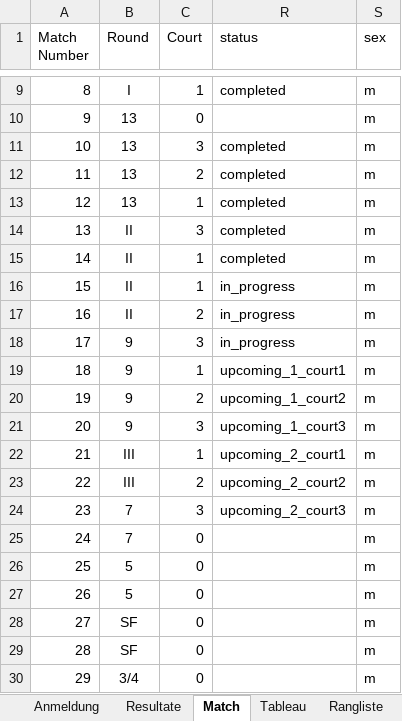
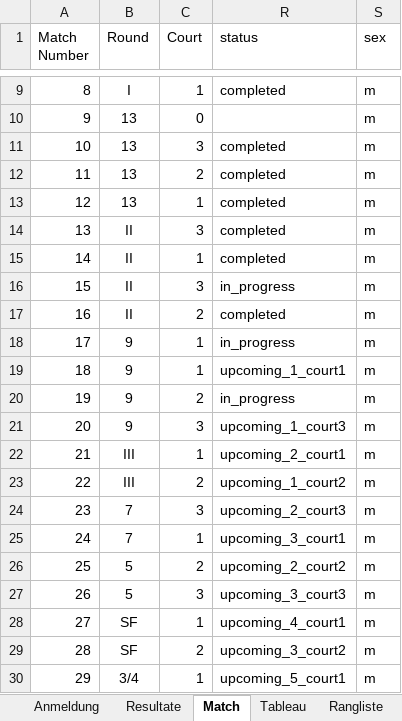
Before and after one commit to Lucanepa/beach_tournament, an Excel workbook: b2m.xlsx, sheet Match, drawn as a sheet; only a part is shown, gaps mark what is left out; values as stored, in another font and other column widths than the file's, no borders; the diff names each change by its address in the sheet, - before the commit and + after, or states it on an @@ line.

```diff
--- a/b2m.xlsx (sheet Match)
+++ b/b2m.xlsx (sheet Match)
-C16 (Court): 1
+C16 (Court): 3
-R17 (status): in_progress
+R17 (status): completed
-C18 (Court): 3
+C18 (Court): 1
-R20 (status): upcoming_1_court2
+R20 (status): in_progress
-R23 (status): upcoming_2_court2
+R23 (status): upcoming_1_court2
-C25 (Court): 0
+C25 (Court): 1
-R25 (status): (empty)
+R25 (status): upcoming_3_court1
-C26 (Court): 0
+C26 (Court): 2
-R26 (status): (empty)
+R26 (status): upcoming_2_court2
-C27 (Court): 0
+C27 (Court): 3
-R27 (status): (empty)
+R27 (status): upcoming_3_court3
-C28 (Court): 0
+C28 (Court): 1
-R28 (status): (empty)
+R28 (status): upcoming_4_court1
-C29 (Court): 0
+C29 (Court): 2
-R29 (status): (empty)
+R29 (status): upcoming_3_court2
-C30 (Court): 0
+C30 (Court): 1
-R30 (status): (empty)
+R30 (status): upcoming_5_court1
```
Also changed, not shown: sheet Resultate, sheet Tableau, hidden cells, b3f.xlsx.
